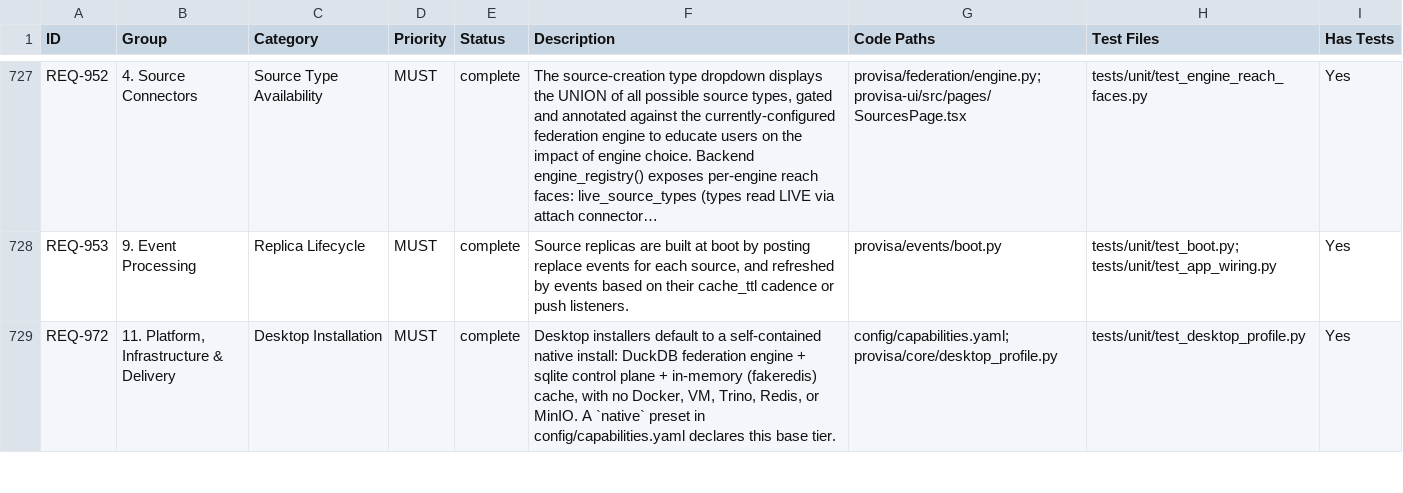
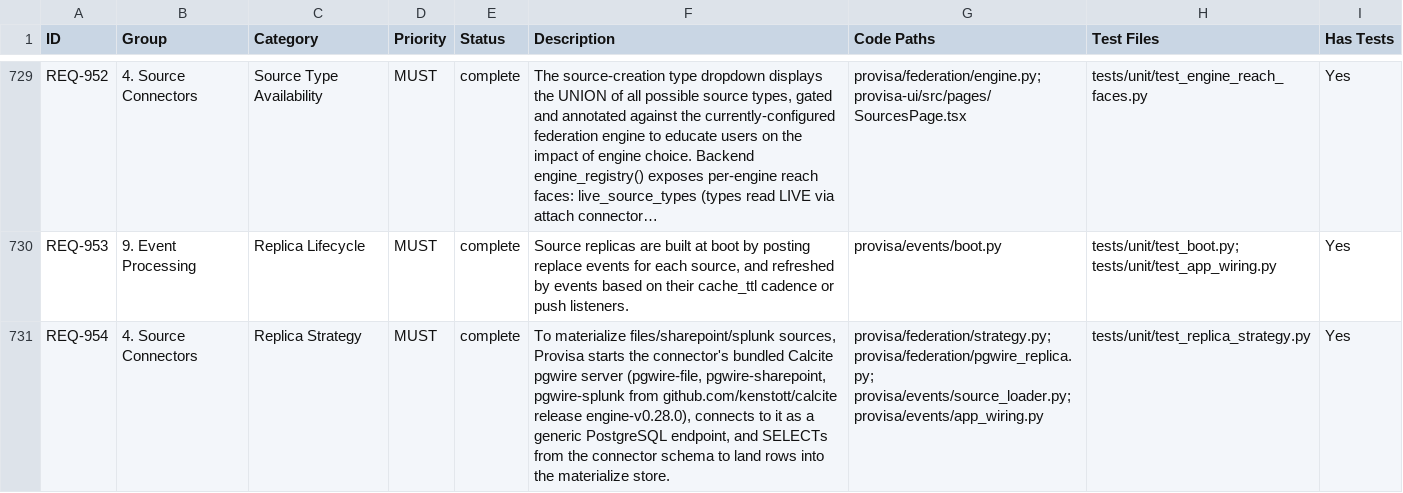
Before and after one commit to kenstott/provisa, a CSV file: docs/exports/traceability_matrix.csv, drawn as a sheet; only a part is shown, gaps mark what is left out; the shorter side is filled out with more unchanged rows; long unchanged cells end in …; the diff covers the shown part only; the diff names each change by its address in the sheet, - before the commit and + after, or states it on an @@ line.

```diff
--- a/docs/exports/traceability_matrix.csv
+++ b/docs/exports/traceability_matrix.csv
+row 731: REQ-954 | 4. Source Connectors | Replica Strategy | MUST | complete | To materialize files/sharepoint/splunk sources, Provisa starts the connector's bundled Calcite pgwire server (pgwire-file, pgwire-sharepoint, pgwire-splunk from github.com/kenstott/calcite release engine-v0.28.0), connects to it as a generic PostgreSQL endpoint, and SELECTs from the connector schema to land rows into the materialize store. | provisa/federation/strategy.py; provisa/federation/pgwire_replica.py; provisa/events/source_loader.py; provisa/events/app_wiring.py | tests/unit/test_replica_strategy.py | Yes
```
Also changed, not shown: 4 added rows elsewhere in this file, docs/exports/feature_matrix.csv, 26 other files.
